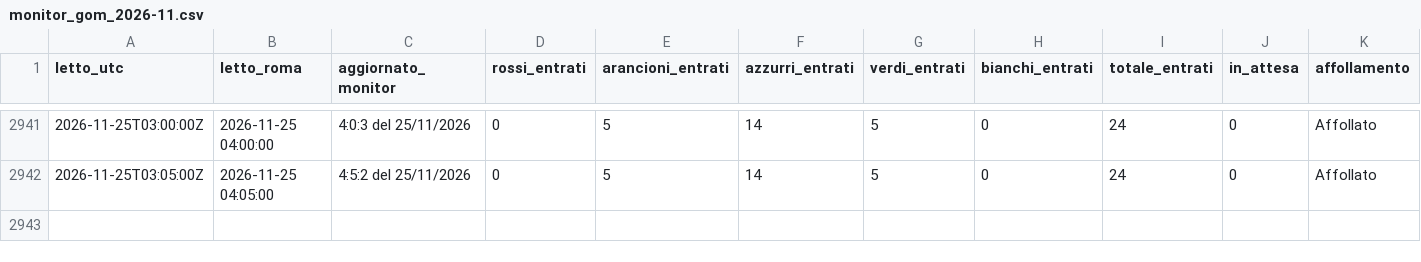
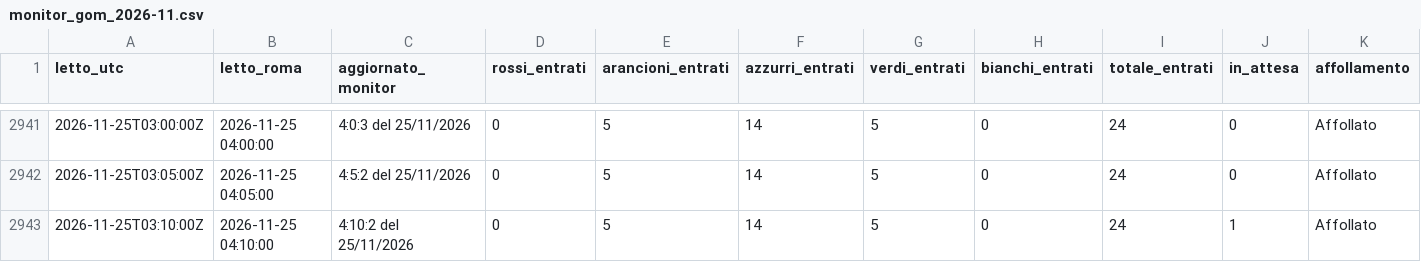
Before and after one commit to denisediprima69/insala-monitor, a CSV file: data/monitor_gom_2026-11.csv, drawn as a sheet; only a part is shown, gaps mark what is left out; rows hold the shown columns only; the diff names each change by its address in the sheet, - before the commit and + after, or states it on an @@ line.

Commit message:
Monitor 2026-11-25 04:10

```diff
--- a/data/monitor_gom_2026-11.csv
+++ b/data/monitor_gom_2026-11.csv
+row 2943: 2026-11-25T03:10:00Z | 2026-11-25 04:10:00 | 4:10:2 del 25/11/2026 | 0 | 5 | 14 | 5 | 0 | 24 | 1 | Affollato
```
Also changed, not shown: 1 other file.
